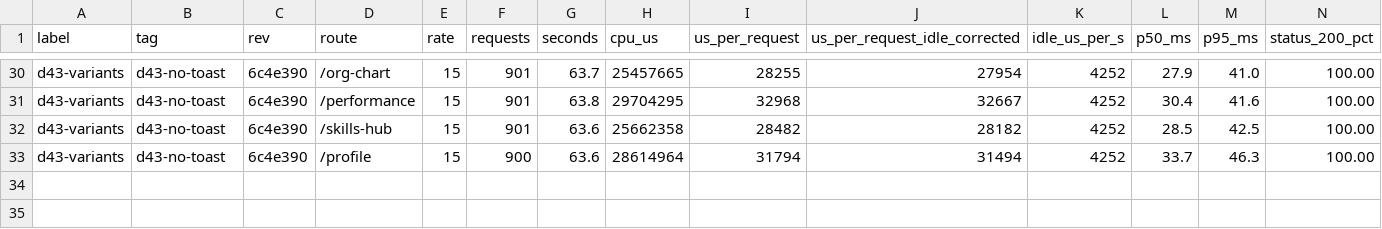
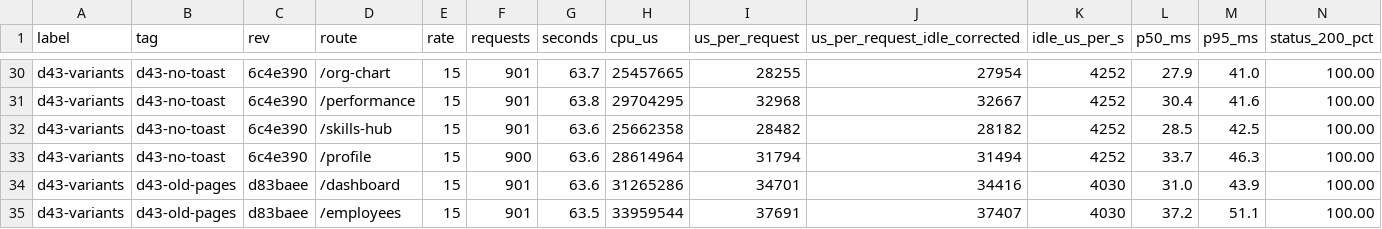
Before and after one commit to Aromero2022/ScaliaHR, a TSV file: scripts/perf/results/d43-variants.tsv, drawn as a sheet; only a part is shown, gaps mark what is left out; rows hold the shown columns only; the diff names each change by its address in the sheet, - before the commit and + after, or states it on an @@ line.

```diff
--- a/scripts/perf/results/d43-variants.tsv
+++ b/scripts/perf/results/d43-variants.tsv
+row 34: d43-variants | d43-old-pages | d83baee | /dashboard | 15 | 901 | 63.6 | 31265286 | 34701 | 34416 | 4030 | 31.0 | 43.9 | 100.00
+row 35: d43-variants | d43-old-pages | d83baee | /employees | 15 | 901 | 63.5 | 33959544 | 37691 | 37407 | 4030 | 37.2 | 51.1 | 100.00
```
